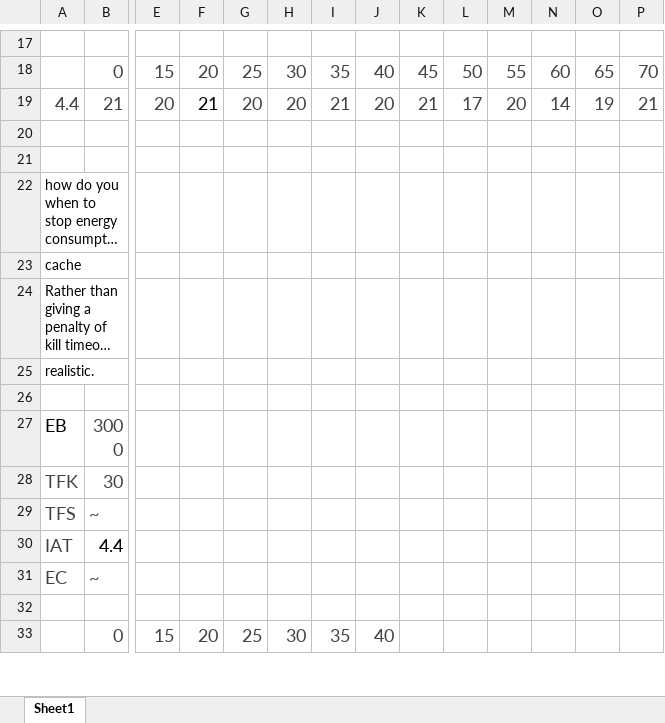
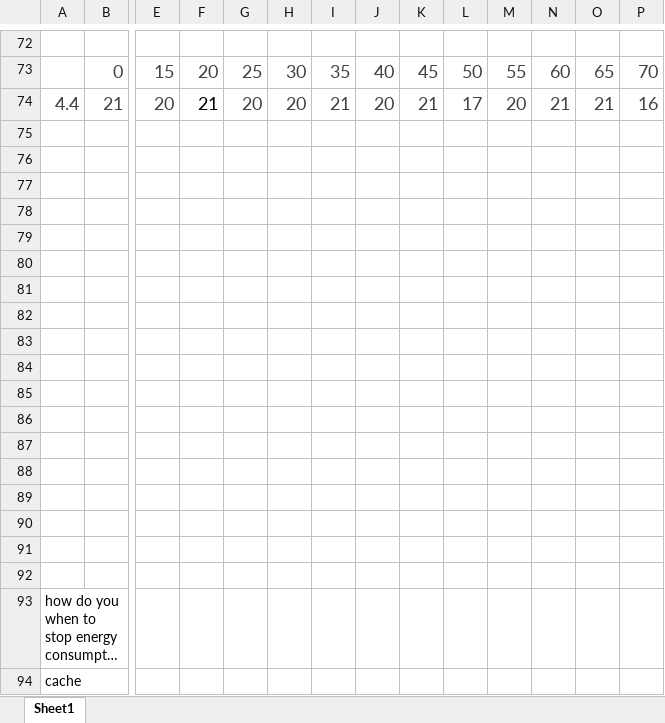
Before and after one commit to indrajeet95/Computational-Sprinting-for-Browsers, an Excel workbook: Results/Basics.xlsx, sheet Sheet1, drawn as a sheet; only a part is shown, gaps mark what is left out; the shorter side is filled out with more unchanged rows; long unchanged cells end in …; values as stored, in another font and other column widths than the file's, no borders; charts and pictures not drawn; addresses are those after the commit; rows hold the shown columns only; the diff covers the shown part only; the diff names each change by its address in the sheet, - before the commit and + after, or states it on an @@ line.

```diff
--- a/Results/Basics.xlsx (sheet Sheet1)
+++ b/Results/Basics.xlsx (sheet Sheet1)
-N74: 14
+N74: 21
-O74: 19
+O74: 21
-P74: 21
+P74: 16
+row 75: (empty)
+row 76: (empty)
+row 77: (empty)
+row 78: (empty)
+row 79: (empty)
+row 80: (empty)
+row 81: (empty)
+row 82: (empty)
+row 83: (empty)
+row 84: (empty)
+row 85: (empty)
+row 86: (empty)
+row 87: (empty)
+row 88: (empty)
+row 89: (empty)
+row 90: (empty)
```
Also changed, not shown: 55 added rows and 3 edited cells elsewhere in this sheet, charts or pictures.
